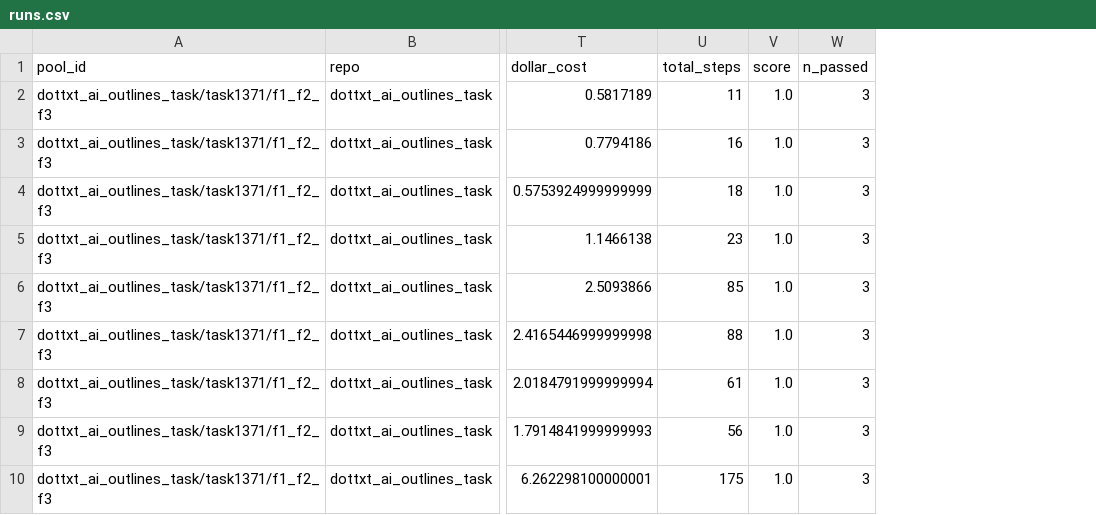
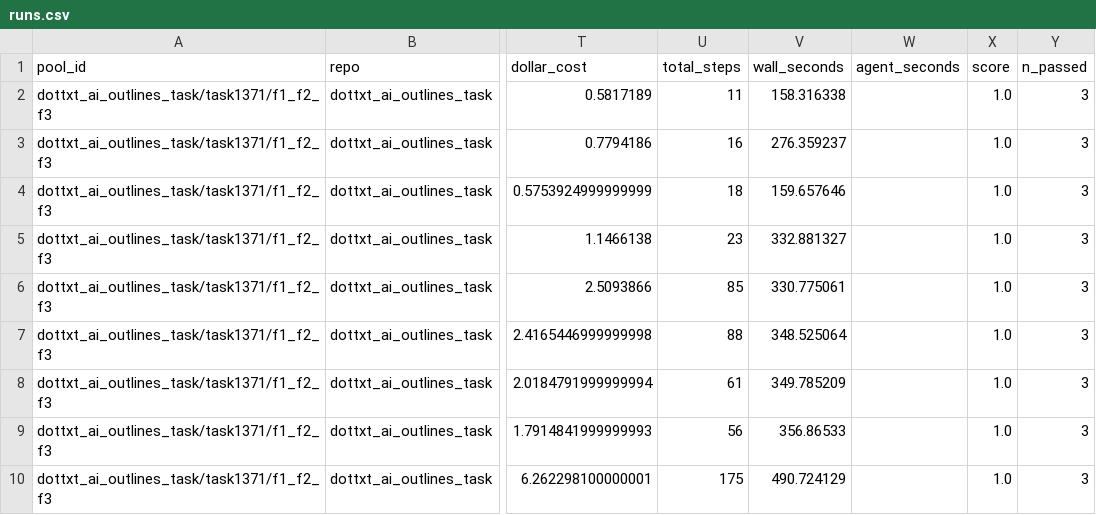
Before and after one commit to racso1999/CooperBench, a CSV file: results_study2/runs.csv, drawn as a sheet; only a part is shown, gaps mark what is left out; the diff names each change by its address in the sheet, - before the commit and + after, or states it on an @@ line.

```diff
--- a/results_study2/runs.csv
+++ b/results_study2/runs.csv
+column V (wall_seconds), rows 2-10: 158.316338 | 276.359237 | 159.657646 | 332.881327 | 330.775061 | 348.525064 | 349.785209 | 356.86533 | 490.724129
+column W (agent_seconds), empty
```
Also changed, not shown: results_study/runs.csv, 14 other files.
